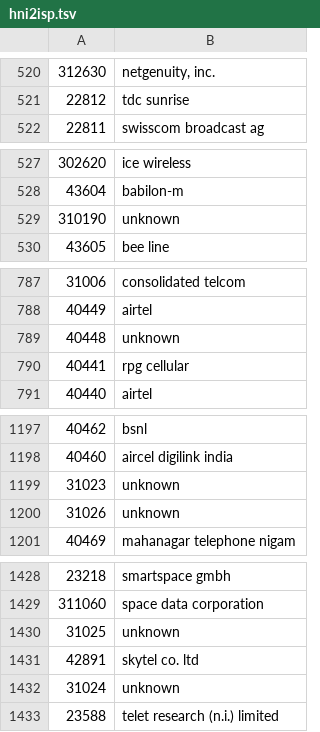
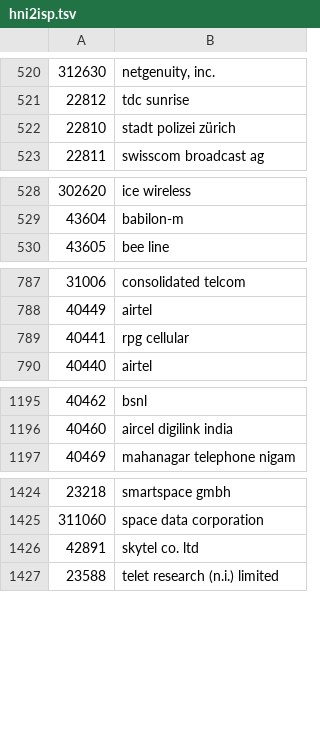
Before and after one commit to ngochai94/mcc-mnc, a TSV file: misc/hni2isp.tsv, drawn as a sheet; only a part is shown, gaps mark what is left out; removed rows and columns are numbered as before the commit, all else as after; the diff covers the shown part only; the diff names each change by its address in the sheet, - before the commit and + after, or states it on an @@ line.

Commit message:
Remove unknown row in the result

```diff
--- a/misc/hni2isp.tsv
+++ b/misc/hni2isp.tsv
+row 522: 22810 | stadt polizei zürich
-row 529: 310190 | unknown
-row 789: 40448 | unknown
-row 1199: 31023 | unknown
-row 1200: 31026 | unknown
-row 1430: 31025 | unknown
-row 1432: 31024 | unknown
```
Also changed, not shown: 3 removed rows and 1 edited cell elsewhere in this file, 1 other file.
